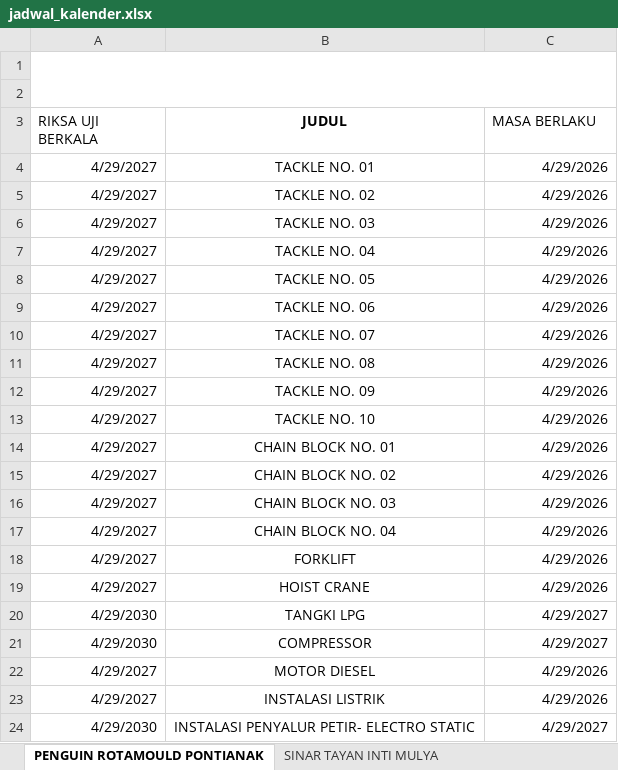
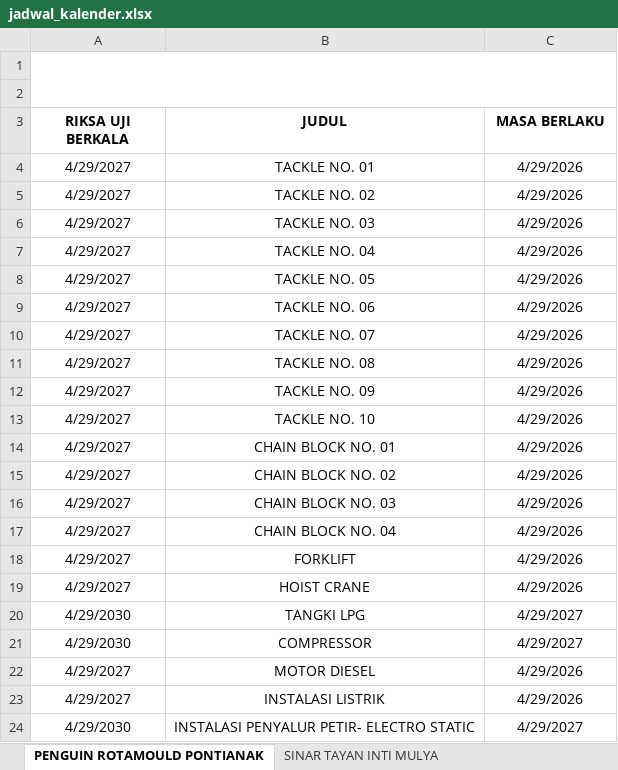
Before and after one commit to cherylazzahra/kalender-kadaluarsa, an Excel workbook: jadwal_kalender.xlsx, sheet PENGUIN ROTAMOULD PONTIANAK, drawn as a sheet; values as stored, in another font and other column widths than the file's, no borders; the diff names each change by its address in the sheet, - before the commit and + after, or states it on an @@ line.

```diff
--- a/jadwal_kalender.xlsx (sheet PENGUIN ROTAMOULD PONTIANAK)
+++ b/jadwal_kalender.xlsx (sheet PENGUIN ROTAMOULD PONTIANAK)
@@ A3 bold: off → on, alignment: left → center @@
@@ C3 bold: off → on, alignment: left → center @@
-A4:A24 alignment: right
+A4:A24 alignment: center
-C4:C24 alignment: right
+C4:C24 alignment: center
```
Also changed, not shown: sheet HARAPAN SAWIT LESTARI, sheet SINAR TENGGARONG INTI MULYA, sheet ANDES AGRO INVESTMA, sheet PERSADA GRAHA MANDIRI, sheet POLIPLANT SEJAHTERA, sheet AYU SAWIT LESTARI, 5 more sheets, other sheet tabs.
